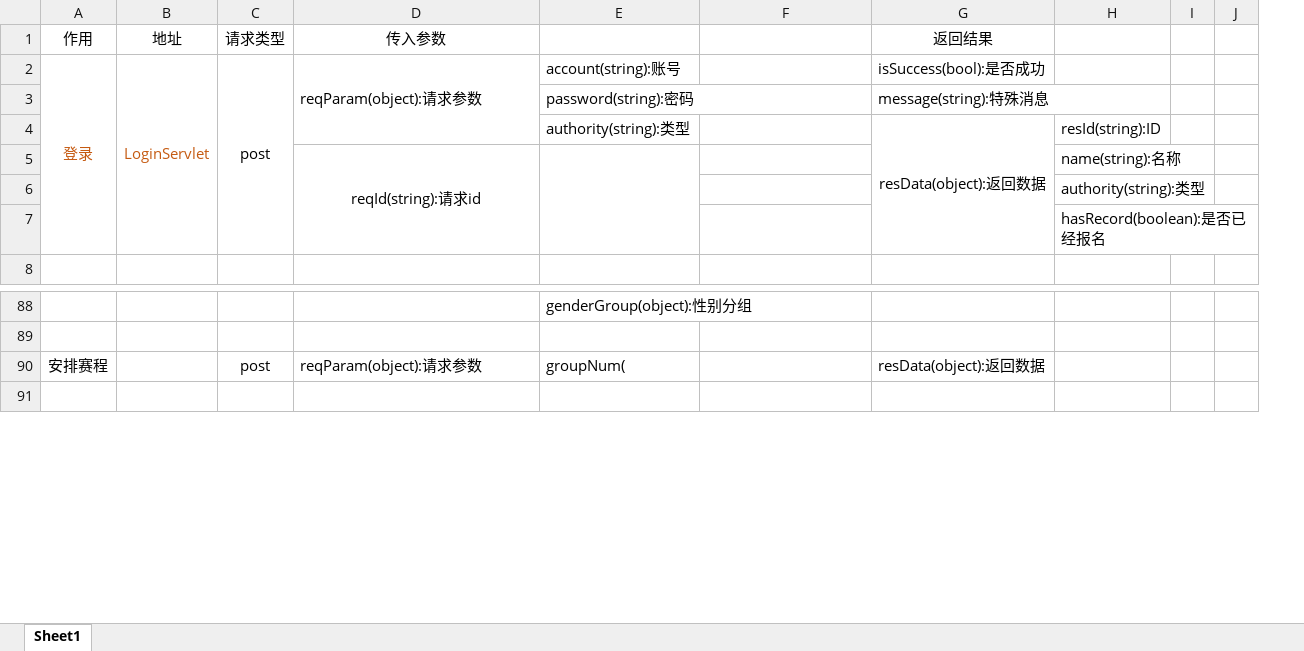
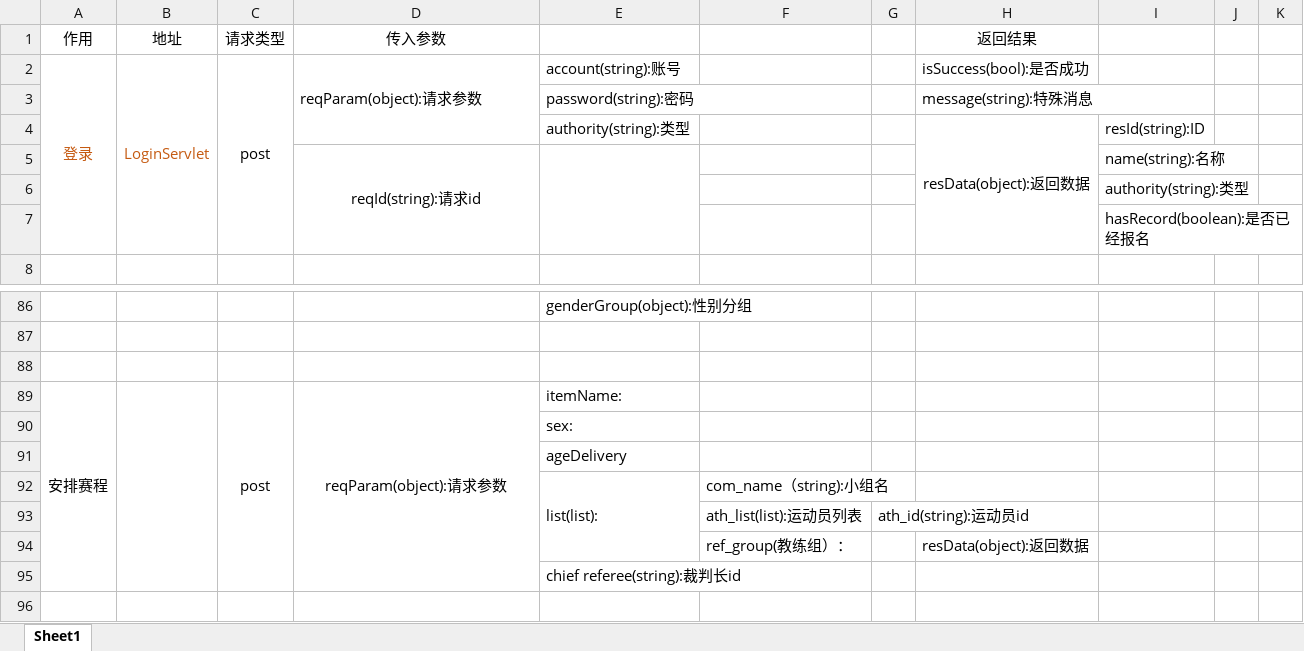
Before and after one commit to DaiDaotang/DatabaseItem, an Excel workbook: Developdocument/接口文档.xlsx, sheet Sheet1, drawn as a sheet; only a part is shown, gaps mark what is left out; values as stored, in another font and other column widths than the file's, no borders; addresses are those after the commit; the diff covers the shown part only; the diff names each change by its address in the sheet, - before the commit and + after, or states it on an @@ line.

Commit message:
add GetResultByItem.html

```diff
--- a/Developdocument/接口文档.xlsx (sheet Sheet1)
+++ b/Developdocument/接口文档.xlsx (sheet Sheet1)
+column G, empty
+row 88: (empty)
+A89:A95 merged
+B89:B95 merged
+C89:C95 merged
-D89 alignment: left
+D89 alignment: center
+D89:D95 merged
-E89: groupNum(
+E89: itemName:
-H89 (返回结果): resData(object):返回数据
+H89 (返回结果): (empty)
+row 90:  |  |  |  | sex:
+row 91:  |  |  |  | ageDelivery
+row 92:  |  |  |  | list(list): | com_name（string):小组名
+row 93:  |  |  |  |  | ath_list(list):运动员列表 | ath_id(string):运动员id
+row 94:  |  |  |  |  | ref_group(教练组）： |  | resData(object):返回数据
+row 95:  |  |  |  | chief referee(string):裁判长id
```
Also changed, not shown: 1 added row, 3 removed rows, 2 edited cells, cell formats and merged cells elsewhere in this sheet, 17 other files.
